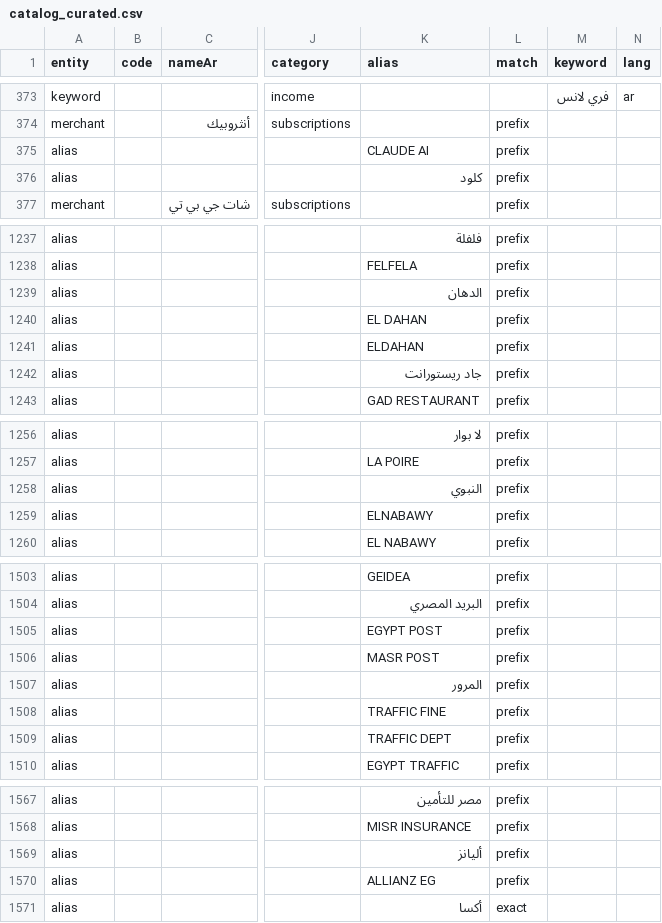
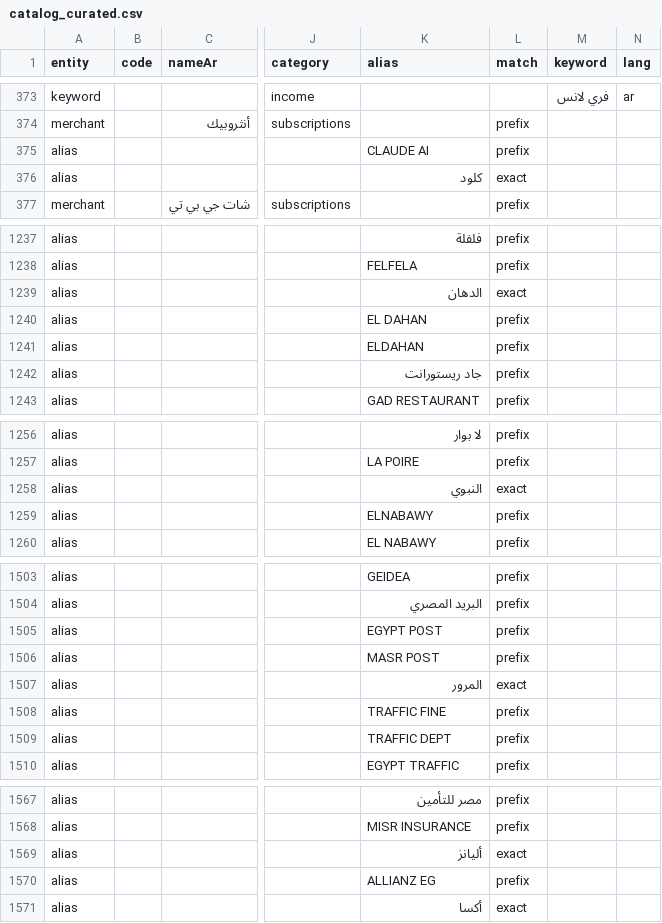
Before and after one commit to Amr905/zaghlol, a CSV file: tools/catalog_build/data/catalog_curated.csv, drawn as a sheet; only a part is shown, gaps mark what is left out; the diff covers the shown part only; the diff names each change by its address in the sheet, - before the commit and + after, or states it on an @@ line.

```diff
--- a/tools/catalog_build/data/catalog_curated.csv
+++ b/tools/catalog_build/data/catalog_curated.csv
-L376 (match): prefix
+L376 (match): exact
-L1239 (match): prefix
+L1239 (match): exact
-L1258 (match): prefix
+L1258 (match): exact
-L1507 (match): prefix
+L1507 (match): exact
-L1569 (match): prefix
+L1569 (match): exact
```
Also changed, not shown: 12 edited cells elsewhere in this file, tools/catalog_build/data/catalog_seed.csv, 7 other files.
